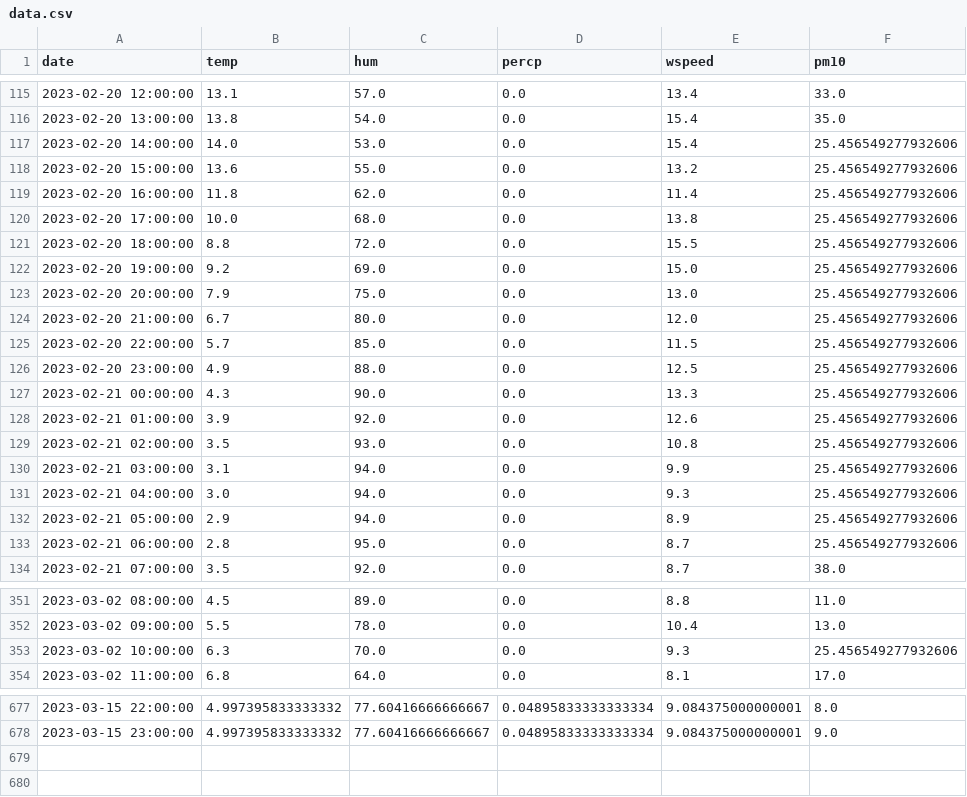
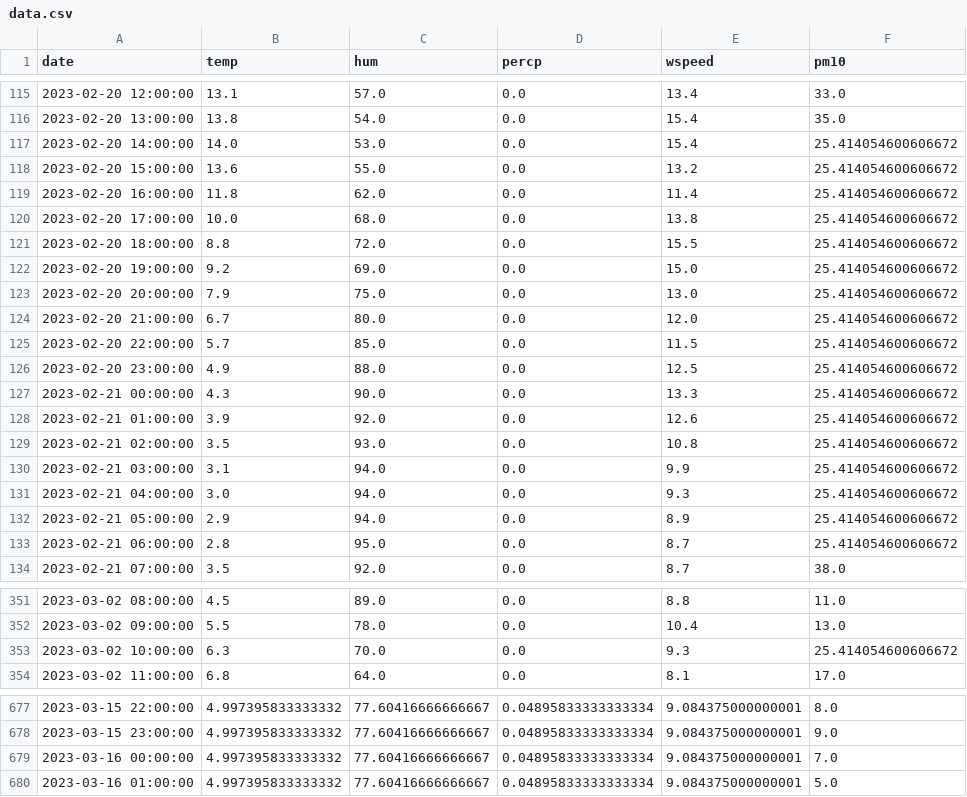
Before and after one commit to JanaJankovic/air_pollution, a CSV file: data/processed/data.csv, drawn as a sheet; only a part is shown, gaps mark what is left out.

```diff
--- a/data/processed/data.csv
+++ b/data/processed/data.csv
@@ -116,19 +116,19 @@ date,temp,hum,percp,wspeed,pm10
 2023-02-20 13:00:00,13.8,54.0,0.0,15.4,35.0
-2023-02-20 14:00:00,14.0,53.0,0.0,15.4,25.456549277932606
-2023-02-20 15:00:00,13.6,55.0,0.0,13.2,25.456549277932606
-2023-02-20 16:00:00,11.8,62.0,0.0,11.4,25.456549277932606
-2023-02-20 17:00:00,10.0,68.0,0.0,13.8,25.456549277932606
-2023-02-20 18:00:00,8.8,72.0,0.0,15.5,25.456549277932606
-2023-02-20 19:00:00,9.2,69.0,0.0,15.0,25.456549277932606
-2023-02-20 20:00:00,7.9,75.0,0.0,13.0,25.456549277932606
-2023-02-20 21:00:00,6.7,80.0,0.0,12.0,25.456549277932606
-2023-02-20 22:00:00,5.7,85.0,0.0,11.5,25.456549277932606
-2023-02-20 23:00:00,4.9,88.0,0.0,12.5,25.456549277932606
-2023-02-21 00:00:00,4.3,90.0,0.0,13.3,25.456549277932606
-2023-02-21 01:00:00,3.9,92.0,0.0,12.6,25.456549277932606
-2023-02-21 02:00:00,3.5,93.0,0.0,10.8,25.456549277932606
-2023-02-21 03:00:00,3.1,94.0,0.0,9.9,25.456549277932606
-2023-02-21 04:00:00,3.0,94.0,0.0,9.3,25.456549277932606
-2023-02-21 05:00:00,2.9,94.0,0.0,8.9,25.456549277932606
-2023-02-21 06:00:00,2.8,95.0,0.0,8.7,25.456549277932606
+2023-02-20 14:00:00,14.0,53.0,0.0,15.4,25.414054600606672
+2023-02-20 15:00:00,13.6,55.0,0.0,13.2,25.414054600606672
+2023-02-20 16:00:00,11.8,62.0,0.0,11.4,25.414054600606672
+2023-02-20 17:00:00,10.0,68.0,0.0,13.8,25.414054600606672
+2023-02-20 18:00:00,8.8,72.0,0.0,15.5,25.414054600606672
+2023-02-20 19:00:00,9.2,69.0,0.0,15.0,25.414054600606672
+2023-02-20 20:00:00,7.9,75.0,0.0,13.0,25.414054600606672
+2023-02-20 21:00:00,6.7,80.0,0.0,12.0,25.414054600606672
+2023-02-20 22:00:00,5.7,85.0,0.0,11.5,25.414054600606672
+2023-02-20 23:00:00,4.9,88.0,0.0,12.5,25.414054600606672
+2023-02-21 00:00:00,4.3,90.0,0.0,13.3,25.414054600606672
+2023-02-21 01:00:00,3.9,92.0,0.0,12.6,25.414054600606672
+2023-02-21 02:00:00,3.5,93.0,0.0,10.8,25.414054600606672
+2023-02-21 03:00:00,3.1,94.0,0.0,9.9,25.414054600606672
+2023-02-21 04:00:00,3.0,94.0,0.0,9.3,25.414054600606672
+2023-02-21 05:00:00,2.9,94.0,0.0,8.9,25.414054600606672
+2023-02-21 06:00:00,2.8,95.0,0.0,8.7,25.414054600606672
 2023-02-21 07:00:00,3.5,92.0,0.0,8.7,38.0
@@ -352,3 +352,3 @@ date,temp,hum,percp,wspeed,pm10
 2023-03-02 09:00:00,5.5,78.0,0.0,10.4,13.0
-2023-03-02 10:00:00,6.3,70.0,0.0,9.3,25.456549277932606
+2023-03-02 10:00:00,6.3,70.0,0.0,9.3,25.414054600606672
 2023-03-02 11:00:00,6.8,64.0,0.0,8.1,17.0
@@ -678 +678,3 @@ date,temp,hum,percp,wspeed,pm10
 2023-03-15 23:00:00,4.997395833333332,77.60416666666667,0.04895833333333334,9.084375000000001,9.0
+2023-03-16 00:00:00,4.997395833333332,77.60416666666667,0.04895833333333334,9.084375000000001,7.0
+2023-03-16 01:00:00,4.997395833333332,77.60416666666667,0.04895833333333334,9.084375000000001,5.0
```
Also changed, not shown: 5 other files.
